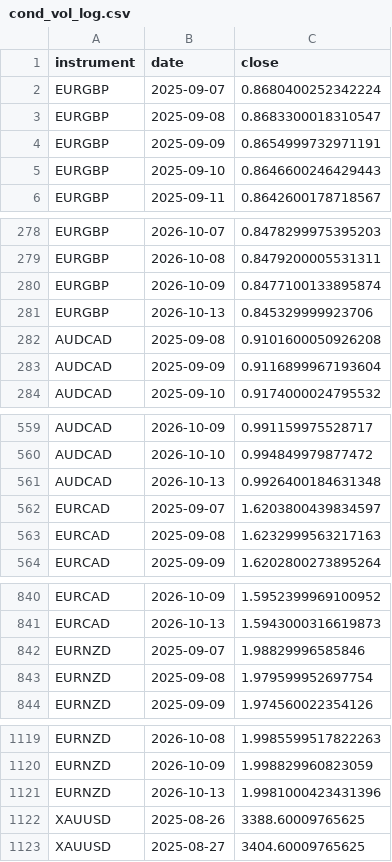
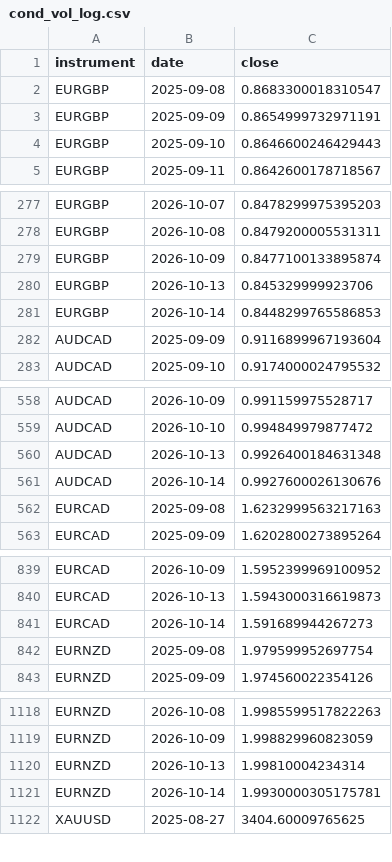
Before and after one commit to kenjtradez/portfolio-forward-test, a CSV file: cond_vol_log.csv, drawn as a sheet; only a part is shown, gaps mark what is left out; the diff covers the shown part only.

```diff
--- a/cond_vol_log.csv
+++ b/cond_vol_log.csv
@@ -1,3 +1,2 @@
 instrument,date,close
-EURGBP,2025-09-07,0.8680400252342224
 EURGBP,2025-09-08,0.8683300018310547
@@ -281,3 +280,3 @@ EURGBP,2026-10-09,0.8477100133895874
 EURGBP,2026-10-13,0.845329999923706
-AUDCAD,2025-09-08,0.9101600050926208
+EURGBP,2026-10-14,0.8448299765586853
 AUDCAD,2025-09-09,0.9116899967193604
@@ -561,3 +560,3 @@ AUDCAD,2026-10-10,0.994849979877472
 AUDCAD,2026-10-13,0.9926400184631348
-EURCAD,2025-09-07,1.6203800439834597
+AUDCAD,2026-10-14,0.9927600026130676
 EURCAD,2025-09-08,1.6232999563217163
@@ -841,3 +840,3 @@ EURCAD,2026-10-09,1.5952399969100952
 EURCAD,2026-10-13,1.5943000316619873
-EURNZD,2025-09-07,1.98829996585846
+EURCAD,2026-10-14,1.591689944267273
 EURNZD,2025-09-08,1.979599952697754
@@ -1120,4 +1119,4 @@ EURNZD,2026-10-08,1.9985599517822263
 EURNZD,2026-10-09,1.998829960823059
-EURNZD,2026-10-13,1.9981000423431396
-XAUUSD,2025-08-26,3388.60009765625
+EURNZD,2026-10-13,1.99810004234314
+EURNZD,2026-10-14,1.9930000305175781
 XAUUSD,2025-08-27,3404.60009765625
```
Also changed, not shown: 1 added row elsewhere in this file.
